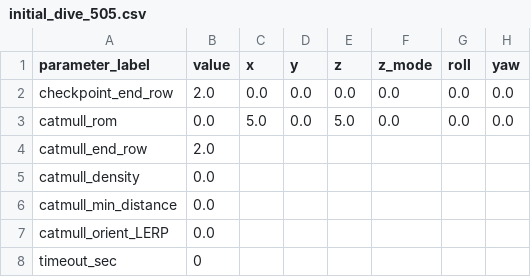
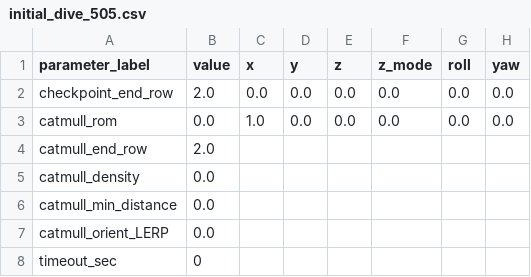
Before and after one commit to KyutechUnderWater/kyubic_ros, a CSV file: kyubic_ws/src/control/automatic/planning/path_planner/assets/iwakuni/initial_dive_505.csv, drawn as a sheet; only a part is shown; the diff names each change by its address in the sheet, - before the commit and + after, or states it on an @@ line.

```diff
--- a/kyubic_ws/src/control/automatic/planning/path_planner/assets/iwakuni/initial_dive_505.csv
+++ b/kyubic_ws/src/control/automatic/planning/path_planner/assets/iwakuni/initial_dive_505.csv
-C3 (x): 5.0
+C3 (x): 1.0
-E3 (z): 5.0
+E3 (z): 0.0
```
Also changed, not shown: kyubic_ws/src/control/automatic/planning/path_planner/assets/sample/handy_test.csv, 51 other files.
